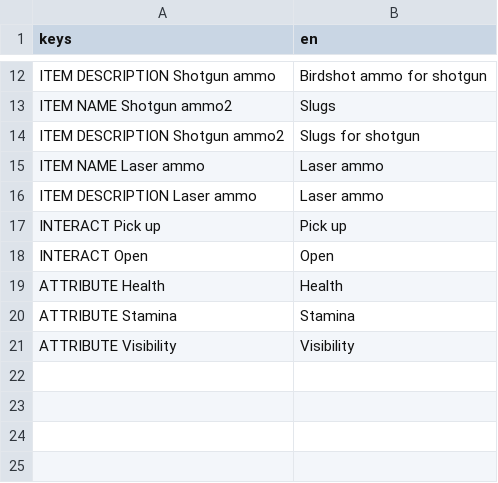
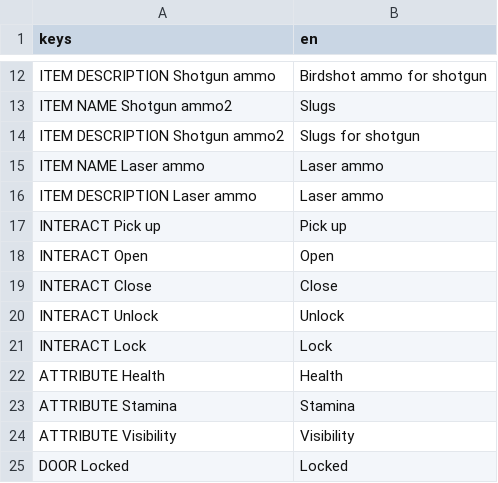
Before and after one commit to janisl/rpg-core, a CSV file: localization/strings.csv, drawn as a sheet; only a part is shown, gaps mark what is left out; the diff names each change by its address in the sheet, - before the commit and + after, or states it on an @@ line.

Commit message:
Locked state of a door.

```diff
--- a/localization/strings.csv
+++ b/localization/strings.csv
+row 19: INTERACT Close | Close
+row 20: INTERACT Unlock | Unlock
+row 21: INTERACT Lock | Lock
+row 25: DOOR Locked | Locked
```
Also changed, not shown: 2 other files.
